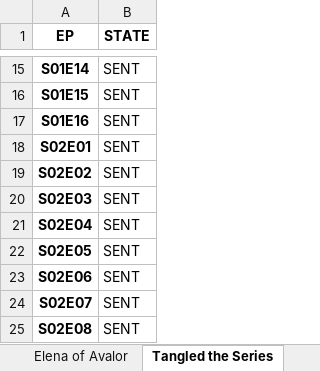
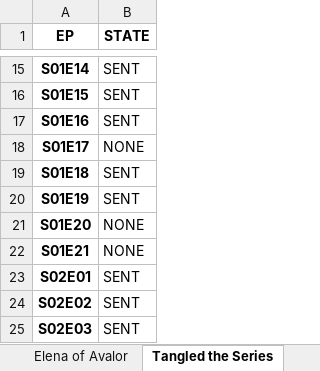
Before and after one commit to omegawea/home-station, an Excel workbook: amine.xlsx, sheet Tangled the Series, drawn as a sheet; only a part is shown, gaps mark what is left out; the shorter side is filled out with more unchanged rows; values as stored, in another font and other column widths than the file's, no borders; the diff names each change by its address in the sheet, - before the commit and + after, or states it on an @@ line.

```diff
--- a/amine.xlsx (sheet Tangled the Series)
+++ b/amine.xlsx (sheet Tangled the Series)
+row 18: S01E17 | NONE
+row 19: S01E18 | SENT
+row 20: S01E19 | SENT
+row 21: S01E20 | NONE
+row 22: S01E21 | NONE
```
Also changed, not shown: 30 other files.
